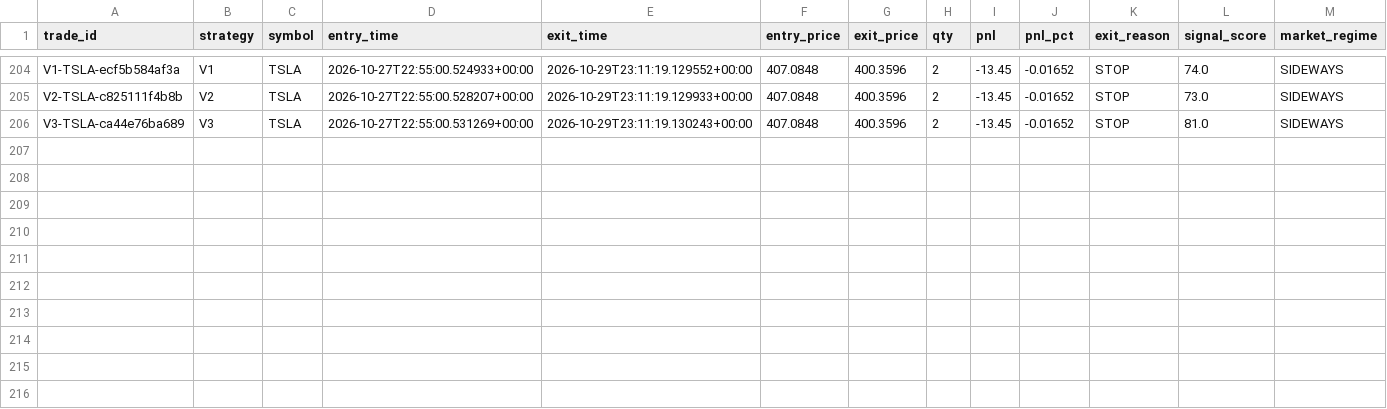
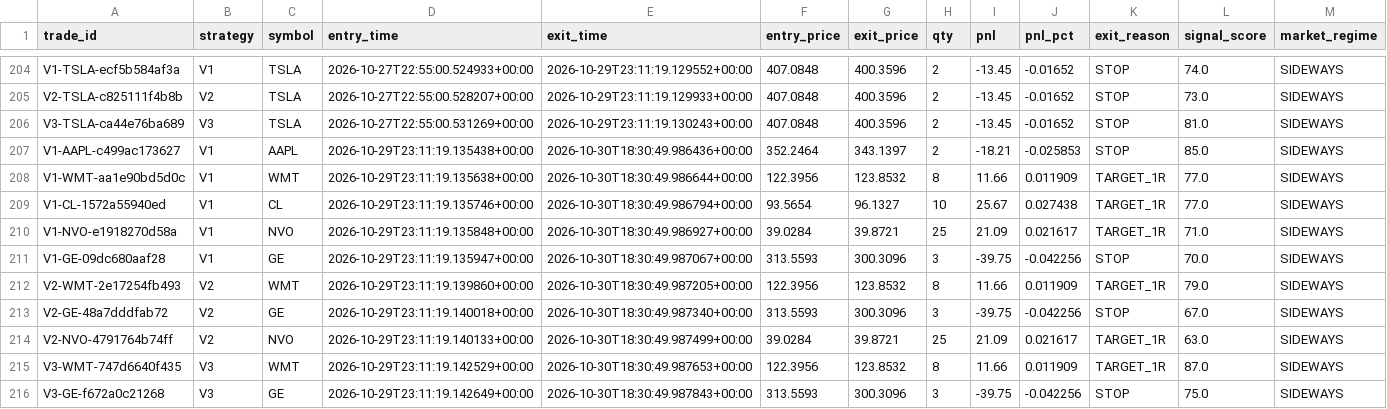
Before and after one commit to rk93/stocks-ai-analyzer, a CSV file: data/paper_trades.csv, drawn as a sheet; only a part is shown, gaps mark what is left out.

```diff
--- a/data/paper_trades.csv
+++ b/data/paper_trades.csv
@@ -206 +206,11 @@ V2-TSLA-c825111f4b8b,V2,TSLA,2026-10-27T22:55:00.528207+00:00,2026-10-29T23:11:1
 V3-TSLA-ca44e76ba689,V3,TSLA,2026-10-27T22:55:00.531269+00:00,2026-10-29T23:11:19.130243+00:00,407.0848,400.3596,2,-13.45,-0.01652,STOP,81.0,SIDEWAYS
+V1-AAPL-c499ac173627,V1,AAPL,2026-10-29T23:11:19.135438+00:00,2026-10-30T18:30:49.986436+00:00,352.2464,343.1397,2,-18.21,-0.025853,STOP,85.0,SIDEWAYS
+V1-WMT-aa1e90bd5d0c,V1,WMT,2026-10-29T23:11:19.135638+00:00,2026-10-30T18:30:49.986644+00:00,122.3956,123.8532,8,11.66,0.011909,TARGET_1R,77.0,SIDEWAYS
+V1-CL-1572a55940ed,V1,CL,2026-10-29T23:11:19.135746+00:00,2026-10-30T18:30:49.986794+00:00,93.5654,96.1327,10,25.67,0.027438,TARGET_1R,77.0,SIDEWAYS
+V1-NVO-e1918270d58a,V1,NVO,2026-10-29T23:11:19.135848+00:00,2026-10-30T18:30:49.986927+00:00,39.0284,39.8721,25,21.09,0.021617,TARGET_1R,71.0,SIDEWAYS
+V1-GE-09dc680aaf28,V1,GE,2026-10-29T23:11:19.135947+00:00,2026-10-30T18:30:49.987067+00:00,313.5593,300.3096,3,-39.75,-0.042256,STOP,70.0,SIDEWAYS
+V2-WMT-2e17254fb493,V2,WMT,2026-10-29T23:11:19.139860+00:00,2026-10-30T18:30:49.987205+00:00,122.3956,123.8532,8,11.66,0.011909,TARGET_1R,79.0,SIDEWAYS
+V2-GE-48a7dddfab72,V2,GE,2026-10-29T23:11:19.140018+00:00,2026-10-30T18:30:49.987340+00:00,313.5593,300.3096,3,-39.75,-0.042256,STOP,67.0,SIDEWAYS
+V2-NVO-4791764b74ff,V2,NVO,2026-10-29T23:11:19.140133+00:00,2026-10-30T18:30:49.987499+00:00,39.0284,39.8721,25,21.09,0.021617,TARGET_1R,63.0,SIDEWAYS
+V3-WMT-747d6640f435,V3,WMT,2026-10-29T23:11:19.142529+00:00,2026-10-30T18:30:49.987653+00:00,122.3956,123.8532,8,11.66,0.011909,TARGET_1R,87.0,SIDEWAYS
+V3-GE-f672a0c21268,V3,GE,2026-10-29T23:11:19.142649+00:00,2026-10-30T18:30:49.987843+00:00,313.5593,300.3096,3,-39.75,-0.042256,STOP,75.0,SIDEWAYS
```
Also changed, not shown: data/confluence_latest.csv, data/day_opportunities_history.csv, 16 other files.
